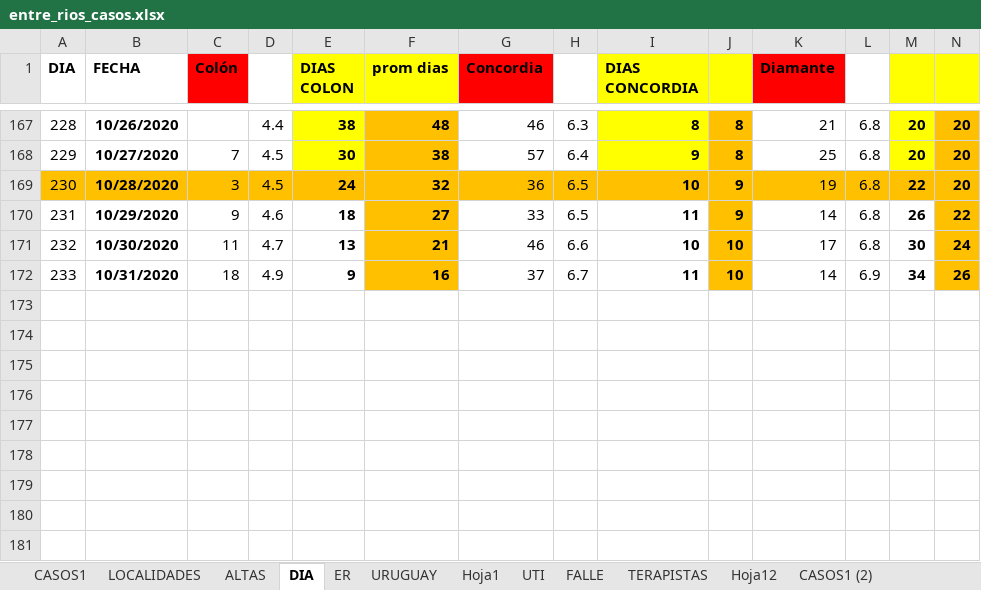
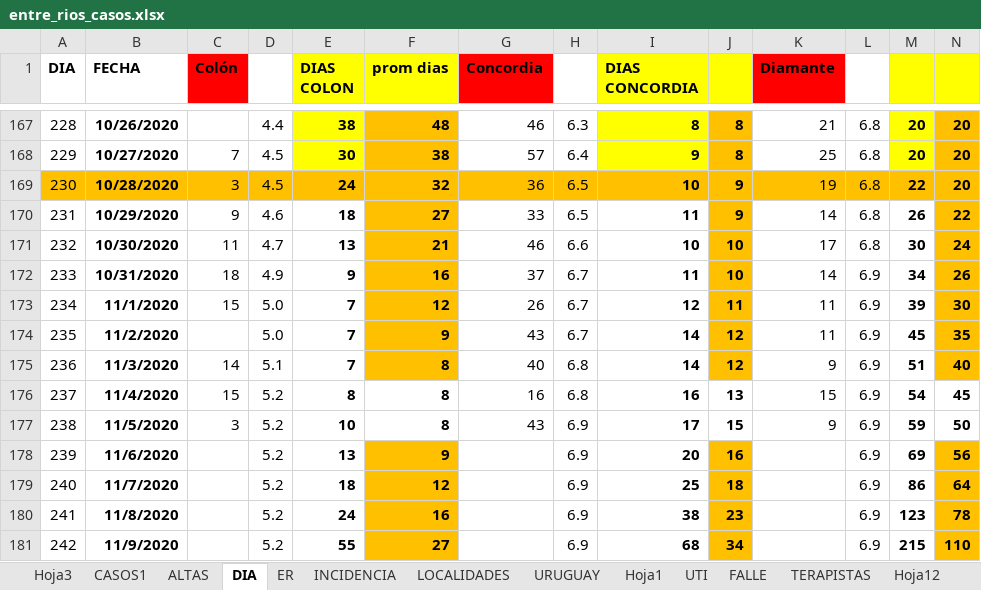
Before and after one commit to GIBD/covid, an Excel workbook: data/entre_rios_casos.xlsx, sheet DIA, drawn as a sheet; only a part is shown, gaps mark what is left out; values as stored, in another font and other column widths than the file's, no borders; rows hold the shown columns only; the diff names each change by its address in the sheet, - before the commit and + after, or states it on an @@ line.

```diff
--- a/data/entre_rios_casos.xlsx (sheet DIA)
+++ b/data/entre_rios_casos.xlsx (sheet DIA)
+sheet tab: Hoja3
+sheet tab: INCIDENCIA
@@ sheet tab order changed: Hoja3 | CASOS1 | ALTAS | DIA | ER | INCIDENCIA | LOCALIDADES | URUGUAY | Hoja1 | UTI | FALLE | TERAPISTAS | Hoja12 @@
+row 173: 234 | 11/1/2020 | 15 | 5.0 | 7 | 12 | 26 | 6.7 | 12 | 11 | 11 | 6.9 | 39 | 30
+row 174: 235 | 11/2/2020 |  | 5.0 | 7 | 9 | 43 | 6.7 | 14 | 12 | 11 | 6.9 | 45 | 35
+row 175: 236 | 11/3/2020 | 14 | 5.1 | 7 | 8 | 40 | 6.8 | 14 | 12 | 9 | 6.9 | 51 | 40
+row 176: 237 | 11/4/2020 | 15 | 5.2 | 8 | 8 | 16 | 6.8 | 16 | 13 | 15 | 6.9 | 54 | 45
+row 177: 238 | 11/5/2020 | 3 | 5.2 | 10 | 8 | 43 | 6.9 | 17 | 15 | 9 | 6.9 | 59 | 50
+row 178: 239 | 11/6/2020 |  | 5.2 | 13 | 9 |  | 6.9 | 20 | 16 |  | 6.9 | 69 | 56
+row 179: 240 | 11/7/2020 |  | 5.2 | 18 | 12 |  | 6.9 | 25 | 18 |  | 6.9 | 86 | 64
+row 180: 241 | 11/8/2020 |  | 5.2 | 24 | 16 |  | 6.9 | 38 | 23 |  | 6.9 | 123 | 78
+row 181: 242 | 11/9/2020 |  | 5.2 | 55 | 27 |  | 6.9 | 68 | 34 |  | 6.9 | 215 | 110
```
Also changed, not shown: sheet CASOS1, sheet ER, sheet ALTAS, formulas that keep their value, hidden cells, data/argentina.xlsx.
